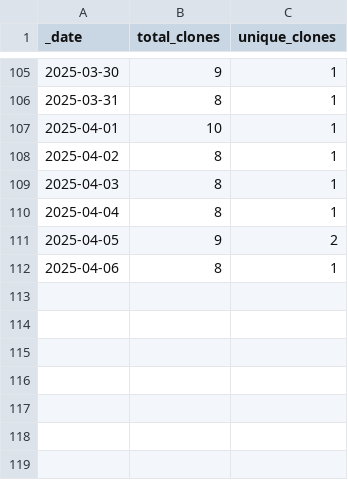
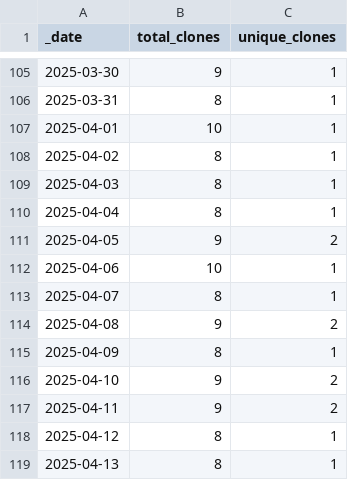
Before and after one commit to ansible-middleware/amq_streams, a CSV file: traffic/clones.csv, drawn as a sheet; only a part is shown, gaps mark what is left out.

Commit message:
GitHub traffic

```diff
--- a/traffic/clones.csv
+++ b/traffic/clones.csv
@@ -111,2 +111,9 @@ _date,total_clones,unique_clones
 2025-04-05,9,2
-2025-04-06,8,1
+2025-04-06,10,1
+2025-04-07,8,1
+2025-04-08,9,2
+2025-04-09,8,1
+2025-04-10,9,2
+2025-04-11,9,2
+2025-04-12,8,1
+2025-04-13,8,1
```
Also changed, not shown: traffic/views.csv, 1 other file.
